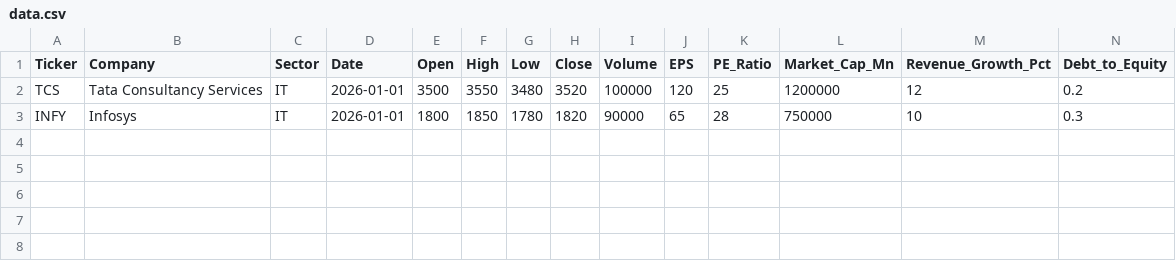
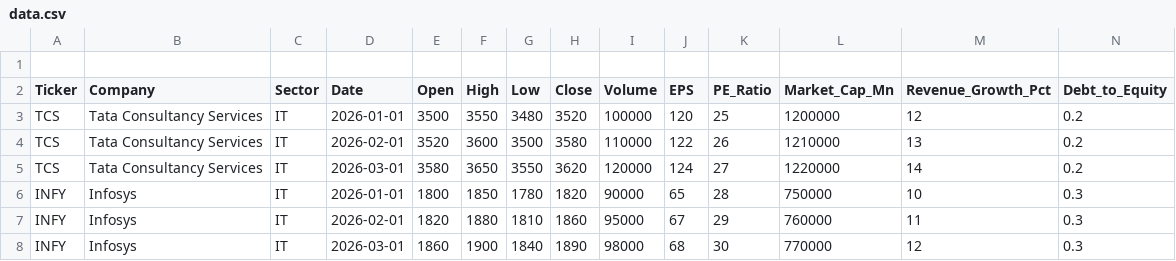
Before and after one commit to shivam2008sdl-sudo/Stock-market-price-prediction-, a CSV file: data.csv, drawn as a sheet.

Commit message:
Update data.csv

```diff
--- a/data.csv
+++ b/data.csv
@@ -1,3 +1,8 @@
+
 Ticker,Company,Sector,Date,Open,High,Low,Close,Volume,EPS,PE_Ratio,Market_Cap_Mn,Revenue_Growth_Pct,Debt_to_Equity
 TCS,Tata Consultancy Services,IT,2026-01-01,3500,3550,3480,3520,100000,120,25,1200000,12,0.2
+TCS,Tata Consultancy Services,IT,2026-02-01,3520,3600,3500,3580,110000,122,26,1210000,13,0.2
+TCS,Tata Consultancy Services,IT,2026-03-01,3580,3650,3550,3620,120000,124,27,1220000,14,0.2
 INFY,Infosys,IT,2026-01-01,1800,1850,1780,1820,90000,65,28,750000,10,0.3
+INFY,Infosys,IT,2026-02-01,1820,1880,1810,1860,95000,67,29,760000,11,0.3
+INFY,Infosys,IT,2026-03-01,1860,1900,1840,1890,98000,68,30,770000,12,0.3
```
